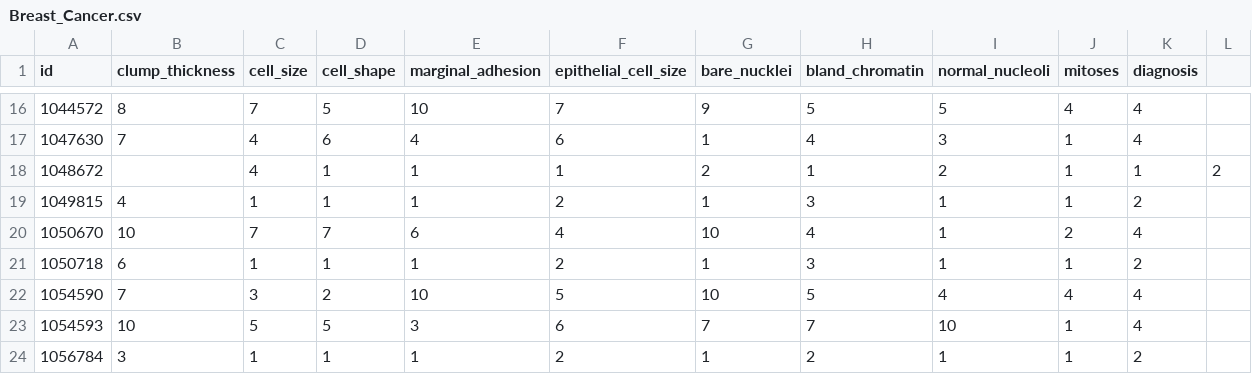
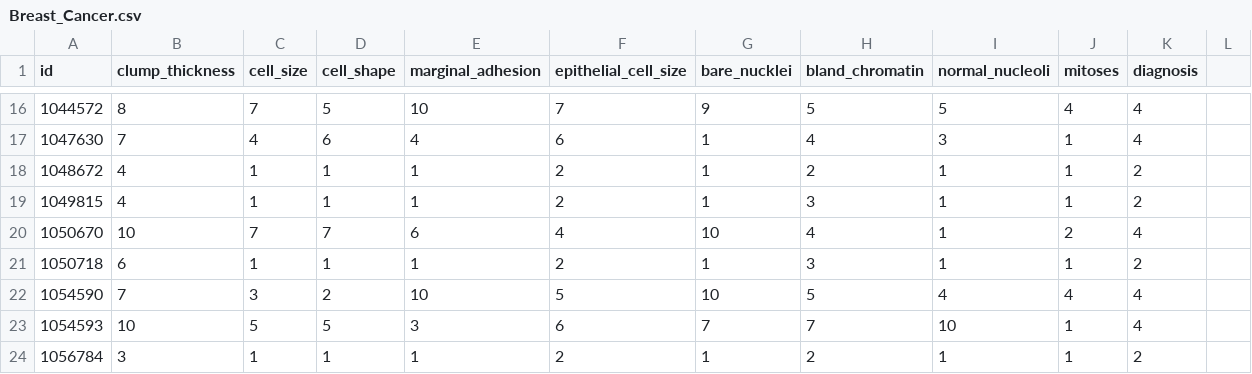
Before and after one commit to ichlasuning/ProjekPPM, a CSV file: Breast_Cancer.csv, drawn as a sheet; only a part is shown, gaps mark what is left out.

Commit message:
Update Breast_Cancer.csv

```diff
--- a/Breast_Cancer.csv
+++ b/Breast_Cancer.csv
@@ -17,3 +17,3 @@ id,clump_thickness,cell_size,cell_shape,marginal_adhesion,epithelial_cell_size,b
 1047630,7,4,6,4,6,1,4,3,1,4
-1048672,,4,1,1,1,2,1,2,1,1,2
+1048672,4,1,1,1,2,1,2,1,1,2
 1049815,4,1,1,1,2,1,3,1,1,2
```
